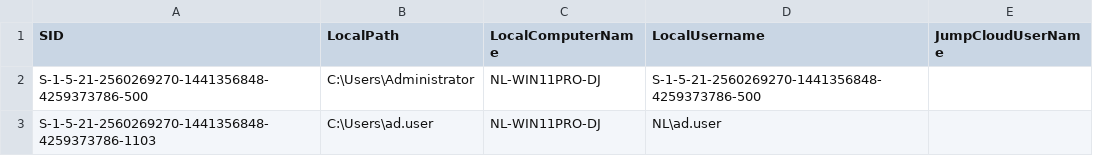
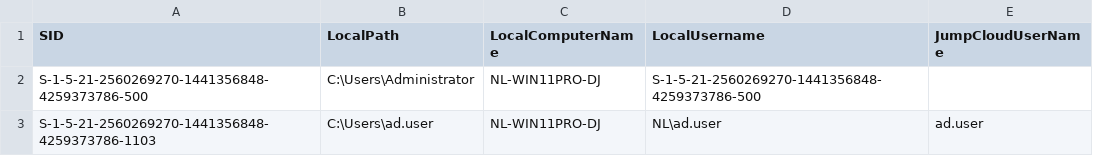
Before and after one commit to nestorleejc/Jumpcloud-ADMU-Discovery, a CSV file: jcdiscovery.csv, drawn as a sheet.

Commit message:
Update jcdiscovery.csv

```diff
--- a/jcdiscovery.csv
+++ b/jcdiscovery.csv
@@ -2,2 +2,2 @@
 "S-1-5-21-2560269270-1441356848-4259373786-500","C:\Users\Administrator","NL-WIN11PRO-DJ","S-1-5-21-2560269270-1441356848-4259373786-500",""
-"S-1-5-21-2560269270-1441356848-4259373786-1103","C:\Users\ad.user","NL-WIN11PRO-DJ","NL\ad.user",""
+"S-1-5-21-2560269270-1441356848-4259373786-1103","C:\Users\ad.user","NL-WIN11PRO-DJ","NL\ad.user","ad.user"
```
